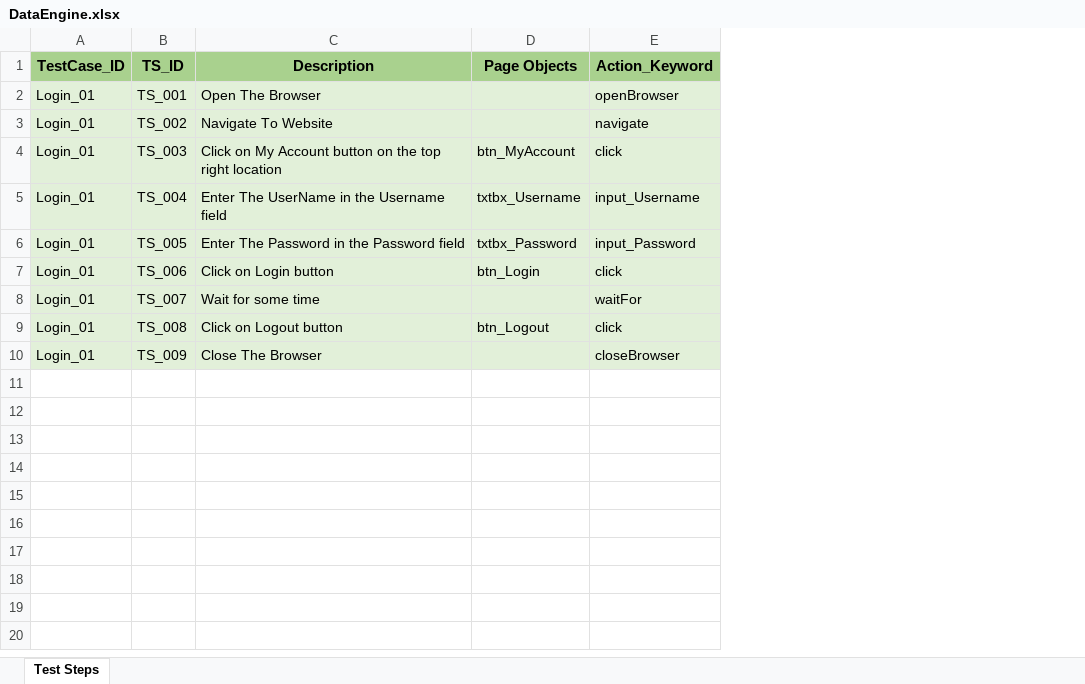
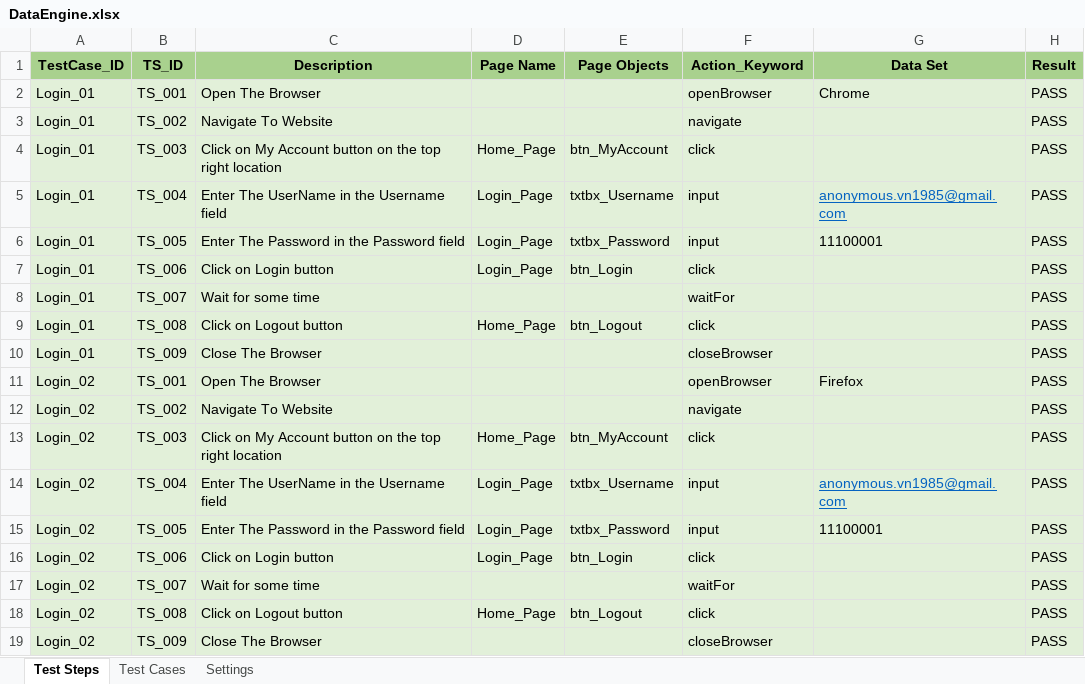
Before and after one commit to Ck1985/KeywordDrivenFramework, an Excel workbook: KeywordDrivenFramework/src/main/java/dataEngine/DataEngine.xlsx, sheet Test Steps, drawn as a sheet; values as stored, in another font and other column widths than the file's, no borders; addresses are those after the commit; the diff names each change by its address in the sheet, - before the commit and + after, or states it on an @@ line.

```diff
--- a/KeywordDrivenFramework/src/main/java/dataEngine/DataEngine.xlsx (sheet Test Steps)
+++ b/KeywordDrivenFramework/src/main/java/dataEngine/DataEngine.xlsx (sheet Test Steps)
+sheet tab: Test Cases
+sheet tab: Settings
+column D (Page Name), rows 4-9: Home_Page | Login_Page | Login_Page | Login_Page |  | Home_Page
+column G (Data Set), rows 2-6: Chrome |  |  | anonymous.vn1985@gmail.com | 11100001
+column H (Result), rows 2-10: all PASS
@@ A1:C1 text size: smaller @@
@@ E1:F1 text size: smaller @@
-F5 (Action_Keyword): input_Username
+F5 (Action_Keyword): input
-F6 (Action_Keyword): input_Password
+F6 (Action_Keyword): input
+row 11: Login_02 | TS_001 | Open The Browser |  |  | openBrowser | Firefox | PASS
+row 12: Login_02 | TS_002 | Navigate To Website |  |  | navigate |  | PASS
+row 13: Login_02 | TS_003 | Click on My Account button on the top right location | Home_Page | btn_MyAccount | click |  | PASS
+row 14: Login_02 | TS_004 | Enter The UserName in the Username field | Login_Page | txtbx_Username | input | anonymous.vn1985@gmail.com | PASS
+row 15: Login_02 | TS_005 | Enter The Password in the Password field | Login_Page | txtbx_Password | input | 11100001 | PASS
+row 16: Login_02 | TS_006 | Click on Login button | Login_Page | btn_Login | click |  | PASS
+row 17: Login_02 | TS_007 | Wait for some time |  |  | waitFor |  | PASS
+row 18: Login_02 | TS_008 | Click on Logout button | Home_Page | btn_Logout | click |  | PASS
+row 19: Login_02 | TS_009 | Close The Browser |  |  | closeBrowser |  | PASS
```
Also changed, not shown: KeywordDrivenFramework/target/classes/dataEngine/DataEngine.xlsx, 15 other files.
